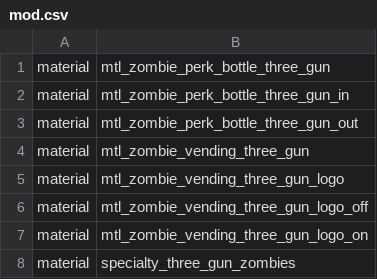
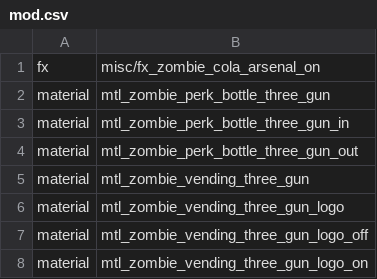
Before and after one commit to ReubenUKGB/black-ops-one-zombies-ee-patches, a CSV file: common_zombie_patch/mod.csv, drawn as a sheet; only a part is shown; the shorter side is filled out with more unchanged rows; the diff names each change by its address in the sheet, - before the commit and + after, or states it on an @@ line.

```diff
--- a/common_zombie_patch/mod.csv
+++ b/common_zombie_patch/mod.csv
+row 1: fx | misc/fx_zombie_cola_arsenal_on
```
Also changed, not shown: 3 other files.
